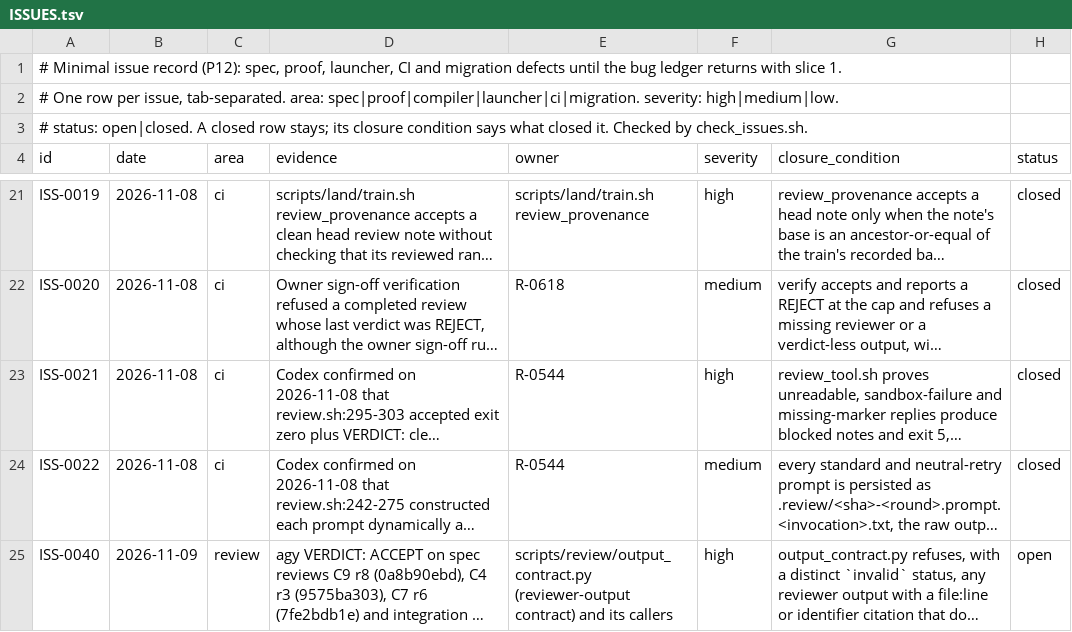
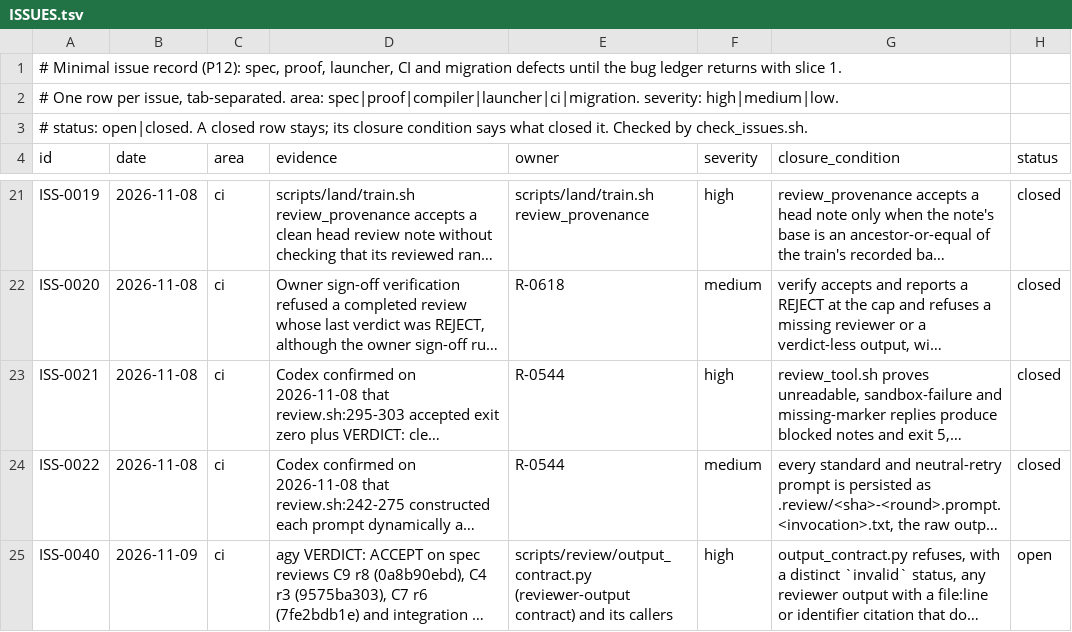
Before and after one commit to lambdaclass/concrete, a TSV file: ISSUES.tsv, drawn as a sheet; only a part is shown, gaps mark what is left out; long unchanged cells end in …; the diff names each change by its address in the sheet, - before the commit and + after, or states it on an @@ line.

Commit message:
ISS-0040: classify reviewer contract tooling under CI

```diff
--- a/ISSUES.tsv
+++ b/ISSUES.tsv
-C25 (area): review
+C25 (area): ci
```
